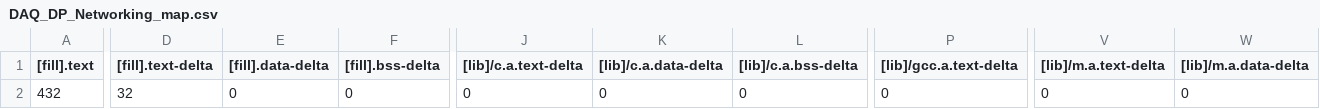
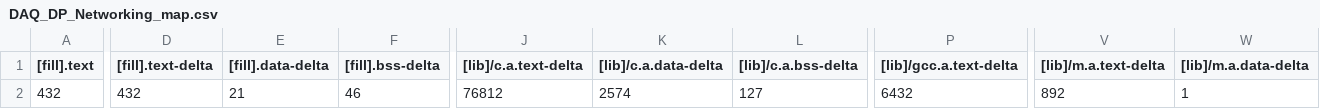
Before and after one commit to Sasisekhar/DAQ_DP_Networking, a CSV file: BUILD/NUCLEO_H743ZI2/GCC_ARM-CADMIUM/DAQ_DP_Networking_map.csv, drawn as a sheet; only a part is shown, gaps mark what is left out; the diff covers the shown part only; the diff names each change by its address in the sheet, - before the commit and + after, or states it on an @@ line.

Commit message:
Simulation Cadmium coherence

```diff
--- a/BUILD/NUCLEO_H743ZI2/GCC_ARM-CADMIUM/DAQ_DP_Networking_map.csv
+++ b/BUILD/NUCLEO_H743ZI2/GCC_ARM-CADMIUM/DAQ_DP_Networking_map.csv
-D2 ([fill].text-delta): 32
+D2 ([fill].text-delta): 432
-E2 ([fill].data-delta): 0
+E2 ([fill].data-delta): 21
-F2 ([fill].bss-delta): 0
+F2 ([fill].bss-delta): 46
-J2 ([lib]/c.a.text-delta): 0
+J2 ([lib]/c.a.text-delta): 76812
-K2 ([lib]/c.a.data-delta): 0
+K2 ([lib]/c.a.data-delta): 2574
-L2 ([lib]/c.a.bss-delta): 0
+L2 ([lib]/c.a.bss-delta): 127
-P2 ([lib]/gcc.a.text-delta): 0
+P2 ([lib]/gcc.a.text-delta): 6432
-V2 ([lib]/m.a.text-delta): 0
+V2 ([lib]/m.a.text-delta): 892
-W2 ([lib]/m.a.data-delta): 0
+W2 ([lib]/m.a.data-delta): 1
```
Also changed, not shown: 35 edited cells elsewhere in this file, 12 other files.
